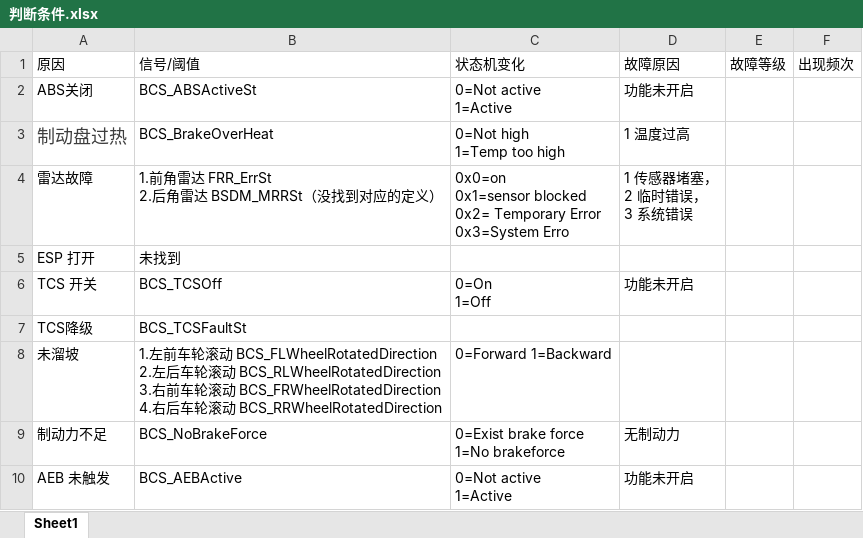
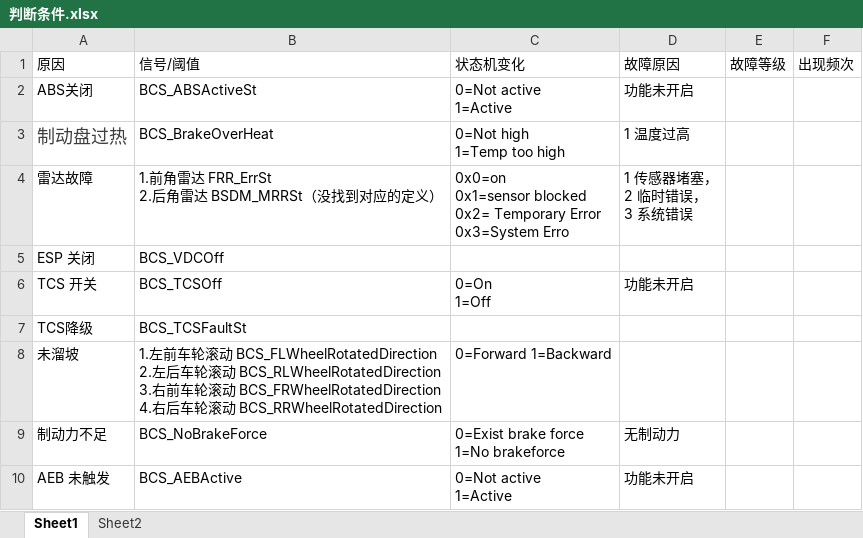
Before and after one commit to kawakami-araki/001, an Excel workbook: 判断条件.xlsx, sheet Sheet1, drawn as a sheet; values as stored, in another font and other column widths than the file's, no borders; removed rows and columns are numbered as before the commit, all else as after; the diff names each change by its address in the sheet, - before the commit and + after, or states it on an @@ line.

```diff
--- a/判断条件.xlsx (sheet Sheet1)
+++ b/判断条件.xlsx (sheet Sheet1)
+sheet tab: Sheet2
-row 5: ESP 打开 | 未找到
+row 5: ESP 关闭 | BCS_VDCOff
```
